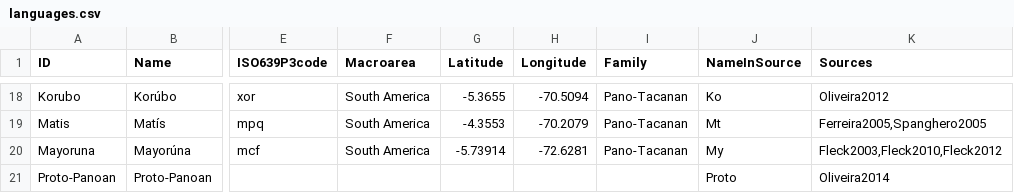
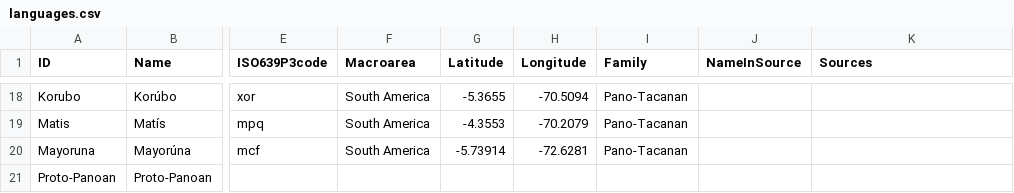
Before and after one commit to pano-takanan-history/oliveiraprotopanoan, a CSV file: cldf/languages.csv, drawn as a sheet; only a part is shown, gaps mark what is left out; the diff covers the shown part only; the diff names each change by its address in the sheet, - before the commit and + after, or states it on an @@ line.

```diff
--- a/cldf/languages.csv
+++ b/cldf/languages.csv
-J18 (NameInSource): Ko
+J18 (NameInSource): (empty)
-K18 (Sources): Oliveira2012
+K18 (Sources): (empty)
-J19 (NameInSource): Mt
+J19 (NameInSource): (empty)
-K19 (Sources): Ferreira2005,Spanghero2005
+K19 (Sources): (empty)
-J20 (NameInSource): My
+J20 (NameInSource): (empty)
-K20 (Sources): Fleck2003,Fleck2010,Fleck2012
+K20 (Sources): (empty)
-J21 (NameInSource): Proto
+J21 (NameInSource): (empty)
-K21 (Sources): Oliveira2014
+K21 (Sources): (empty)
```
Also changed, not shown: 32 edited cells elsewhere in this file, 9 other files.
